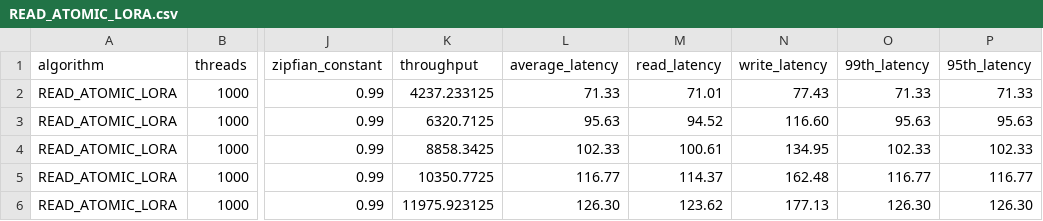
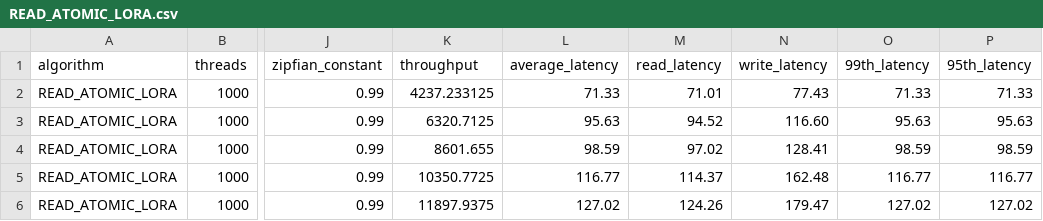
Before and after one commit to anonymous-sigmod24/RA-NOC2, a CSV file: resultsPaper/Num_Servers/READ_ATOMIC_LORA.csv, drawn as a sheet; only a part is shown, gaps mark what is left out; the diff names each change by its address in the sheet, - before the commit and + after, or states it on an @@ line.

```diff
--- a/resultsPaper/Num_Servers/READ_ATOMIC_LORA.csv
+++ b/resultsPaper/Num_Servers/READ_ATOMIC_LORA.csv
-K4 (throughput): 8858.3425
+K4 (throughput): 8601.655
-L4 (average_latency): 102.33
+L4 (average_latency): 98.59
-M4 (read_latency): 100.61
+M4 (read_latency): 97.02
-N4 (write_latency): 134.95
+N4 (write_latency): 128.41
-O4 (99th_latency): 102.33
+O4 (99th_latency): 98.59
-P4 (95th_latency): 102.33
+P4 (95th_latency): 98.59
-K6 (throughput): 11975.923125
+K6 (throughput): 11897.9375
-L6 (average_latency): 126.30
+L6 (average_latency): 127.02
-M6 (read_latency): 123.62
+M6 (read_latency): 124.26
-N6 (write_latency): 177.13
+N6 (write_latency): 179.47
-O6 (99th_latency): 126.30
+O6 (99th_latency): 127.02
-P6 (95th_latency): 126.30
+P6 (95th_latency): 127.02
```
Also changed, not shown: resultsPaper/Num_Servers/READ_ATOMIC_CONST_ORT.csv, resultsPaper/Num_Servers/READ_ATOMIC_FASTOPW.csv, 1 other file.
